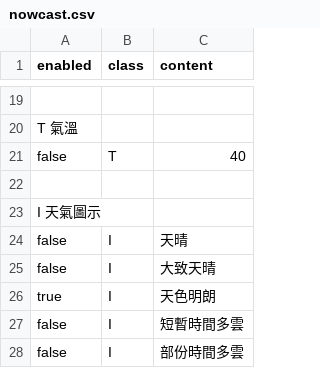
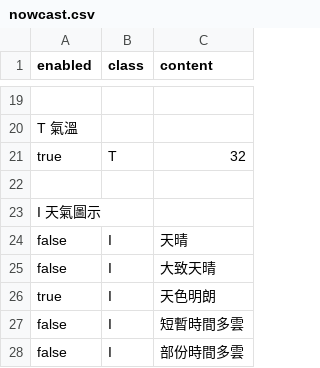
Before and after one commit to macaosso/MSSO, a CSV file: nowcast.csv, drawn as a sheet; only a part is shown, gaps mark what is left out; removed rows and columns are numbered as before the commit, all else as after; the diff names each change by its address in the sheet, - before the commit and + after, or states it on an @@ line.

Commit message:
更新 nowcast.csv

```diff
--- a/nowcast.csv
+++ b/nowcast.csv
-row 21: false | T | 40
+row 21: true | T | 32
```
